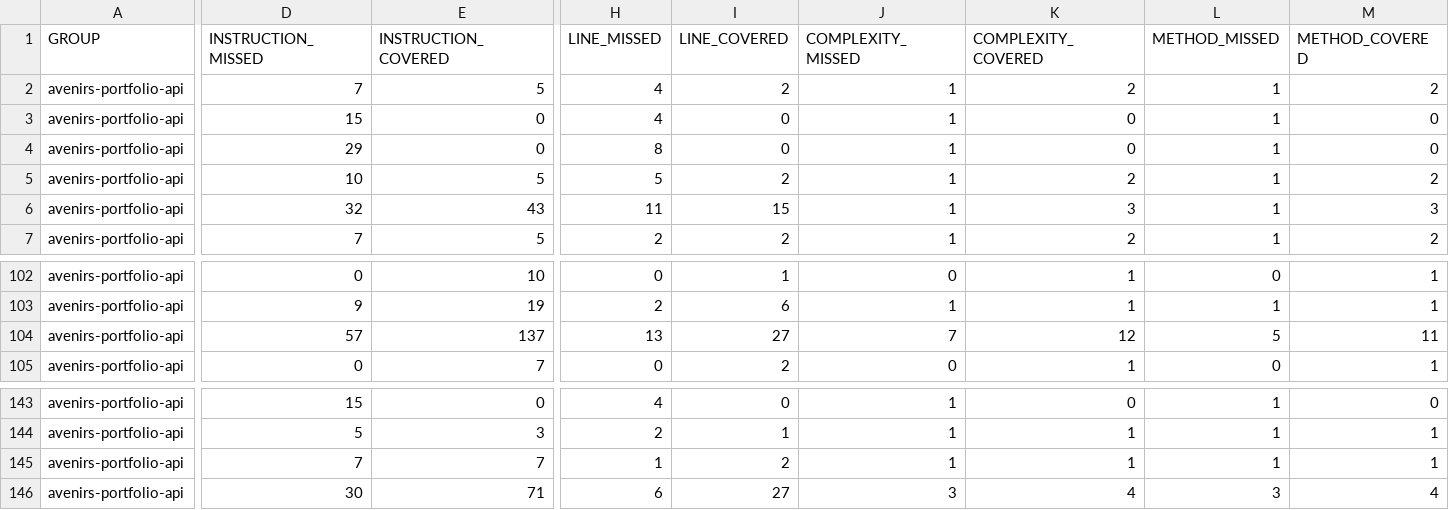
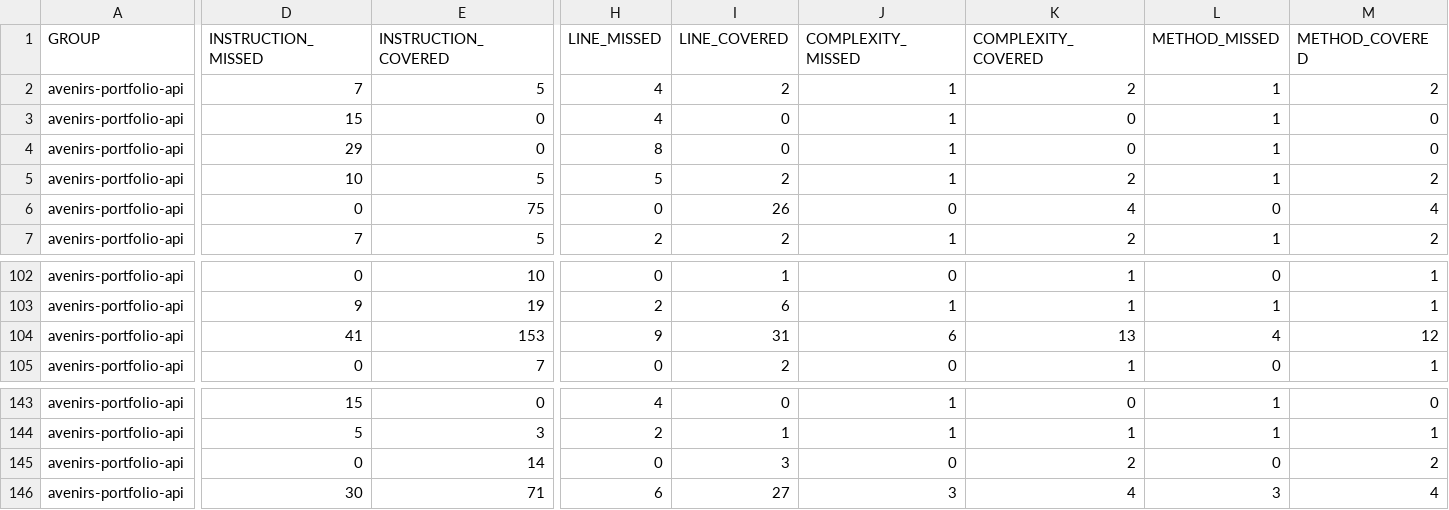
Before and after one commit to avenirs-esr/avenirs-portfolio-api, a CSV file: docs/jacoco-report/jacoco/jacoco.csv, drawn as a sheet; only a part is shown, gaps mark what is left out; the diff names each change by its address in the sheet, - before the commit and + after, or states it on an @@ line.

```diff
--- a/docs/jacoco-report/jacoco/jacoco.csv
+++ b/docs/jacoco-report/jacoco/jacoco.csv
-D6 (INSTRUCTION_MISSED): 32
+D6 (INSTRUCTION_MISSED): 0
-E6 (INSTRUCTION_COVERED): 43
+E6 (INSTRUCTION_COVERED): 75
-H6 (LINE_MISSED): 11
+H6 (LINE_MISSED): 0
-I6 (LINE_COVERED): 15
+I6 (LINE_COVERED): 26
-J6 (COMPLEXITY_MISSED): 1
+J6 (COMPLEXITY_MISSED): 0
-K6 (COMPLEXITY_COVERED): 3
+K6 (COMPLEXITY_COVERED): 4
-L6 (METHOD_MISSED): 1
+L6 (METHOD_MISSED): 0
-M6 (METHOD_COVERED): 3
+M6 (METHOD_COVERED): 4
-D104 (INSTRUCTION_MISSED): 57
+D104 (INSTRUCTION_MISSED): 41
-E104 (INSTRUCTION_COVERED): 137
+E104 (INSTRUCTION_COVERED): 153
-H104 (LINE_MISSED): 13
+H104 (LINE_MISSED): 9
-I104 (LINE_COVERED): 27
+I104 (LINE_COVERED): 31
-J104 (COMPLEXITY_MISSED): 7
+J104 (COMPLEXITY_MISSED): 6
-K104 (COMPLEXITY_COVERED): 12
+K104 (COMPLEXITY_COVERED): 13
-L104 (METHOD_MISSED): 5
+L104 (METHOD_MISSED): 4
-M104 (METHOD_COVERED): 11
+M104 (METHOD_COVERED): 12
-D145 (INSTRUCTION_MISSED): 7
+D145 (INSTRUCTION_MISSED): 0
-E145 (INSTRUCTION_COVERED): 7
+E145 (INSTRUCTION_COVERED): 14
-H145 (LINE_MISSED): 1
+H145 (LINE_MISSED): 0
-I145 (LINE_COVERED): 2
+I145 (LINE_COVERED): 3
-J145 (COMPLEXITY_MISSED): 1
+J145 (COMPLEXITY_MISSED): 0
-K145 (COMPLEXITY_COVERED): 1
+K145 (COMPLEXITY_COVERED): 2
-L145 (METHOD_MISSED): 1
+L145 (METHOD_MISSED): 0
-M145 (METHOD_COVERED): 1
+M145 (METHOD_COVERED): 2
```
Also changed, not shown: 16 other files.
